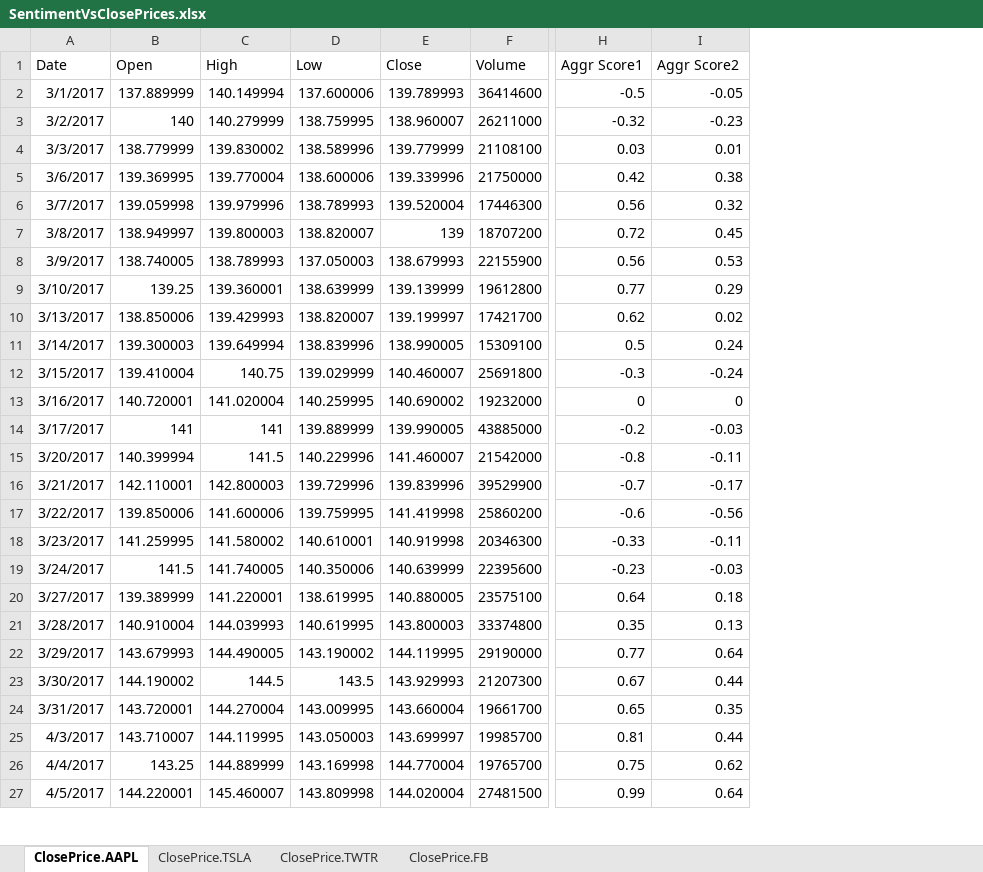
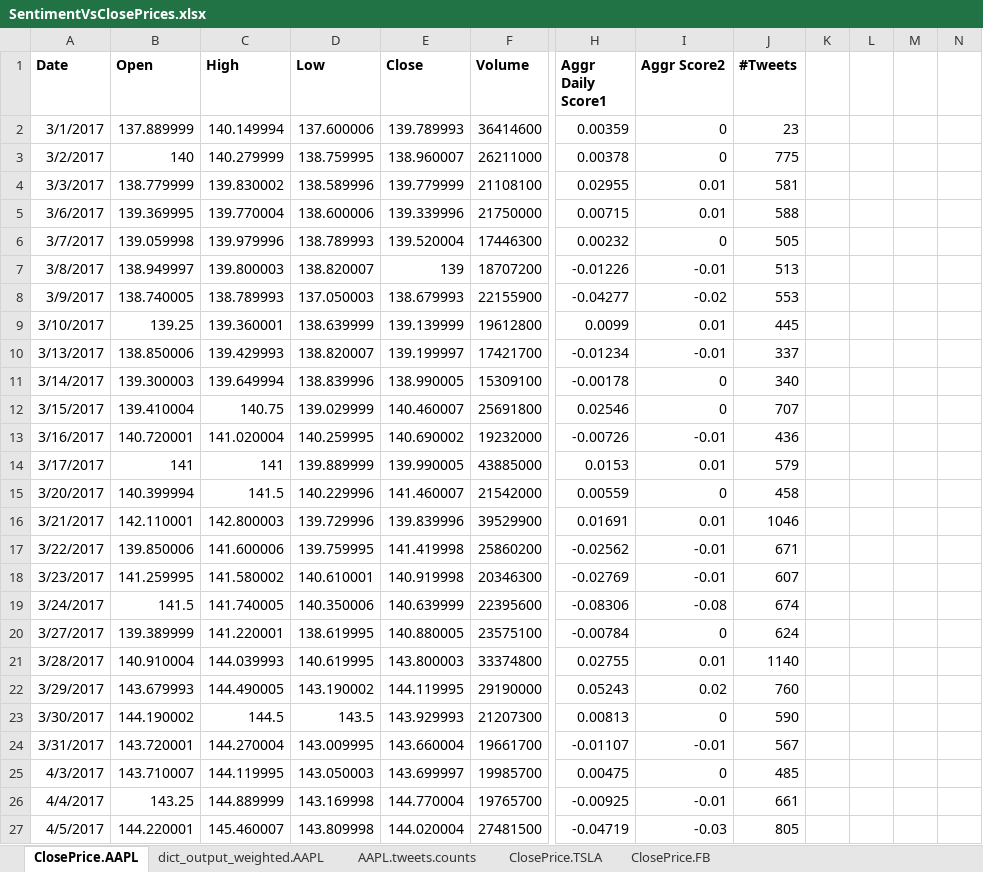
Before and after one commit to mpatnam/CSCIE63-Project, an Excel workbook: Results/Regression/SentimentVsClosePrices.xlsx, sheet ClosePrice.AAPL, drawn as a sheet; only a part is shown, gaps mark what is left out; values as stored, in another font and other column widths than the file's, no borders; charts and pictures and conditional formats not drawn; removed rows and columns are numbered as before the commit, all else as after; the diff covers the shown part only; the diff names each change by its address in the sheet, - before the commit and + after, or states it on an @@ line.

```diff
--- a/Results/Regression/SentimentVsClosePrices.xlsx (sheet ClosePrice.AAPL)
+++ b/Results/Regression/SentimentVsClosePrices.xlsx (sheet ClosePrice.AAPL)
-sheet tab: ClosePrice.TWTR
+sheet tab: AAPL.tweets.counts
+sheet tab: dict_output_weighted.AAPL
@@ sheet tab order changed: ClosePrice.AAPL | dict_output_weighted.AAPL | AAPL.tweets.counts | ClosePrice.TSLA | ClosePrice.FB @@
-column H (Aggr Score1), rows 2-27: -0.5 | -0.32 | 0.03 | 0.42 | 0.56 | 0.72 | 0.56 | 0.77 | 0.62 | 0.5 | -0.3 | 0 | -0.2 | -0.8 | -0.7 | -0.6 | -0.33 | -0.23 | 0.64 | 0.35 | 0.77 | 0.67 | 0.65 | 0.81 | 0.75 | 0.99
+column H (Aggr Daily Score1), rows 2-27: 0.00359 | 0.00378 | 0.02955 | 0.00715 | 0.00232 | -0.01226 | -0.04277 | 0.0099 | -0.01234 | -0.00178 | 0.02546 | -0.00726 | 0.0153 | 0.00559 | 0.01691 | -0.02562 | -0.02769 | -0.08306 | -0.00784 | 0.02755 | 0.05243 | 0.00813 | -0.01107 | 0.00475 | -0.00925 | -0.04719
+column J (#Tweets), rows 2-27: 23 | 775 | 581 | 588 | 505 | 513 | 553 | 445 | 337 | 340 | 707 | 436 | 579 | 458 | 1046 | 671 | 607 | 674 | 624 | 1140 | 760 | 590 | 567 | 485 | 661 | 805
+column K, empty
+column L, empty
+column M, empty
+column N, empty
-A1:F1 bold: off
+A1:F1 bold: on
-I1 bold: off
+I1 bold: on
-I2 (Aggr Score2): -0.05
+I2 (Aggr Score2): 0
-I3 (Aggr Score2): -0.23
+I3 (Aggr Score2): 0
-I5 (Aggr Score2): 0.38
+I5 (Aggr Score2): 0.01
-I6 (Aggr Score2): 0.32
+I6 (Aggr Score2): 0
-I7 (Aggr Score2): 0.45
+I7 (Aggr Score2): -0.01
-I8 (Aggr Score2): 0.53
+I8 (Aggr Score2): -0.02
-I9 (Aggr Score2): 0.29
+I9 (Aggr Score2): 0.01
-I10 (Aggr Score2): 0.02
+I10 (Aggr Score2): -0.01
-I11 (Aggr Score2): 0.24
+I11 (Aggr Score2): 0
-I12 (Aggr Score2): -0.24
+I12 (Aggr Score2): 0
-I13 (Aggr Score2): 0
+I13 (Aggr Score2): -0.01
-I14 (Aggr Score2): -0.03
+I14 (Aggr Score2): 0.01
-I15 (Aggr Score2): -0.11
+I15 (Aggr Score2): 0
-I16 (Aggr Score2): -0.17
+I16 (Aggr Score2): 0.01
-I17 (Aggr Score2): -0.56
+I17 (Aggr Score2): -0.01
-I18 (Aggr Score2): -0.11
+I18 (Aggr Score2): -0.01
-I19 (Aggr Score2): -0.03
+I19 (Aggr Score2): -0.08
-I20 (Aggr Score2): 0.18
+I20 (Aggr Score2): 0
-I21 (Aggr Score2): 0.13
+I21 (Aggr Score2): 0.01
-I22 (Aggr Score2): 0.64
+I22 (Aggr Score2): 0.02
-I23 (Aggr Score2): 0.44
+I23 (Aggr Score2): 0
-I24 (Aggr Score2): 0.35
+I24 (Aggr Score2): -0.01
-I25 (Aggr Score2): 0.44
+I25 (Aggr Score2): 0
-I26 (Aggr Score2): 0.62
+I26 (Aggr Score2): -0.01
-I27 (Aggr Score2): 0.64
+I27 (Aggr Score2): -0.03
```
Also changed, not shown: 2 added rows, 16 edited cells and cell formats elsewhere in this sheet, sheet AAPL.tweets.counts, charts or pictures, 15 other files.
